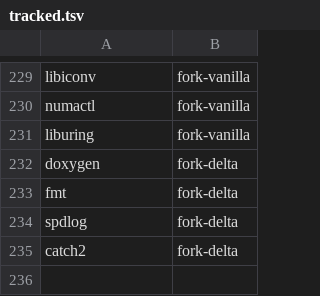
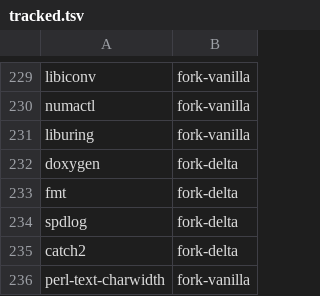
Before and after one commit to kashira-project/kashira-arch, a TSV file: tools/tracked.tsv, drawn as a sheet; only a part is shown, gaps mark what is left out.

Commit message:
import perl-text-charwidth

```diff
--- a/tools/tracked.tsv
+++ b/tools/tracked.tsv
@@ -235 +235,2 @@ spdlog	fork-delta
 catch2	fork-delta
+perl-text-charwidth	fork-vanilla
```
Also changed, not shown: 13 other files.
